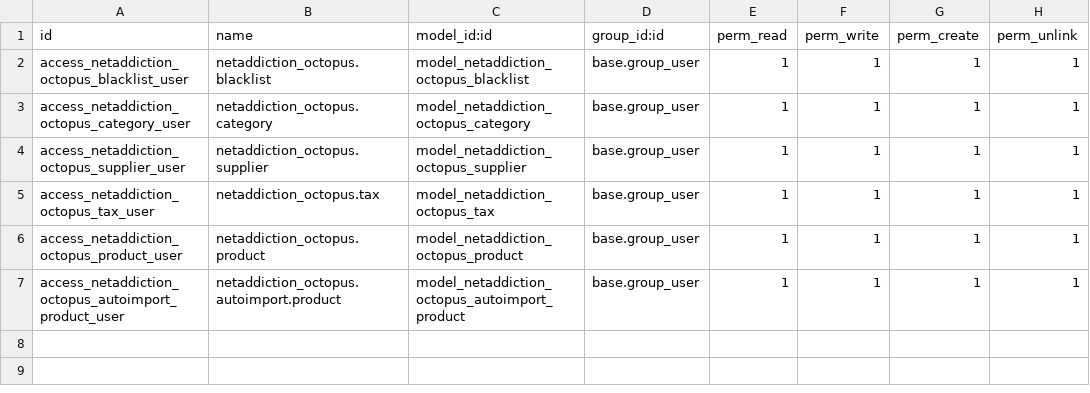
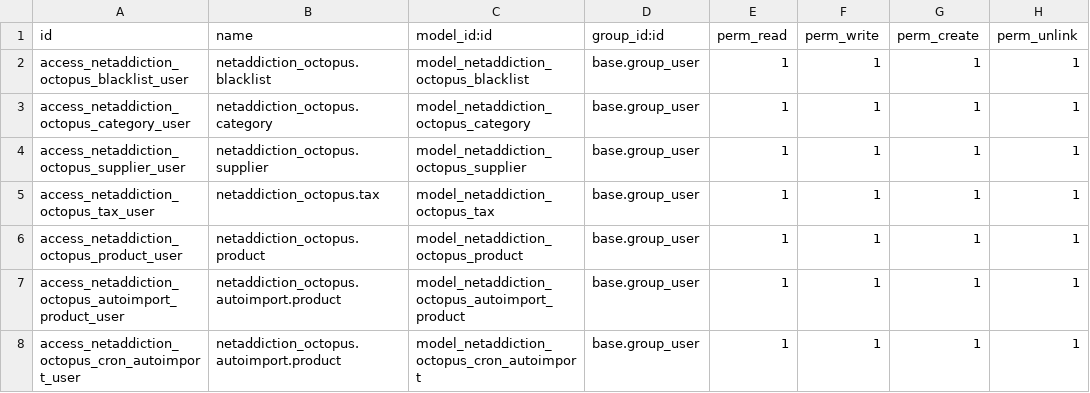
Before and after one commit to cokotracy/netaddiction_addons, a CSV file: netaddiction_octopus/security/ir.model.access.csv, drawn as a sheet.

Commit message:
[IMP] [netaddiction_octopus] Migrated class cron autoimport

```diff
--- a/netaddiction_octopus/security/ir.model.access.csv
+++ b/netaddiction_octopus/security/ir.model.access.csv
@@ -7 +7,2 @@ access_netaddiction_octopus_product_user,netaddiction_octopus.product,model_neta
 access_netaddiction_octopus_autoimport_product_user,netaddiction_octopus.autoimport.product,model_netaddiction_octopus_autoimport_product,base.group_user,1,1,1,1
+access_netaddiction_octopus_cron_autoimport_user,netaddiction_octopus.autoimport.product,model_netaddiction_octopus_cron_autoimport,base.group_user,1,1,1,1
```
Also changed, not shown: 3 other files.
